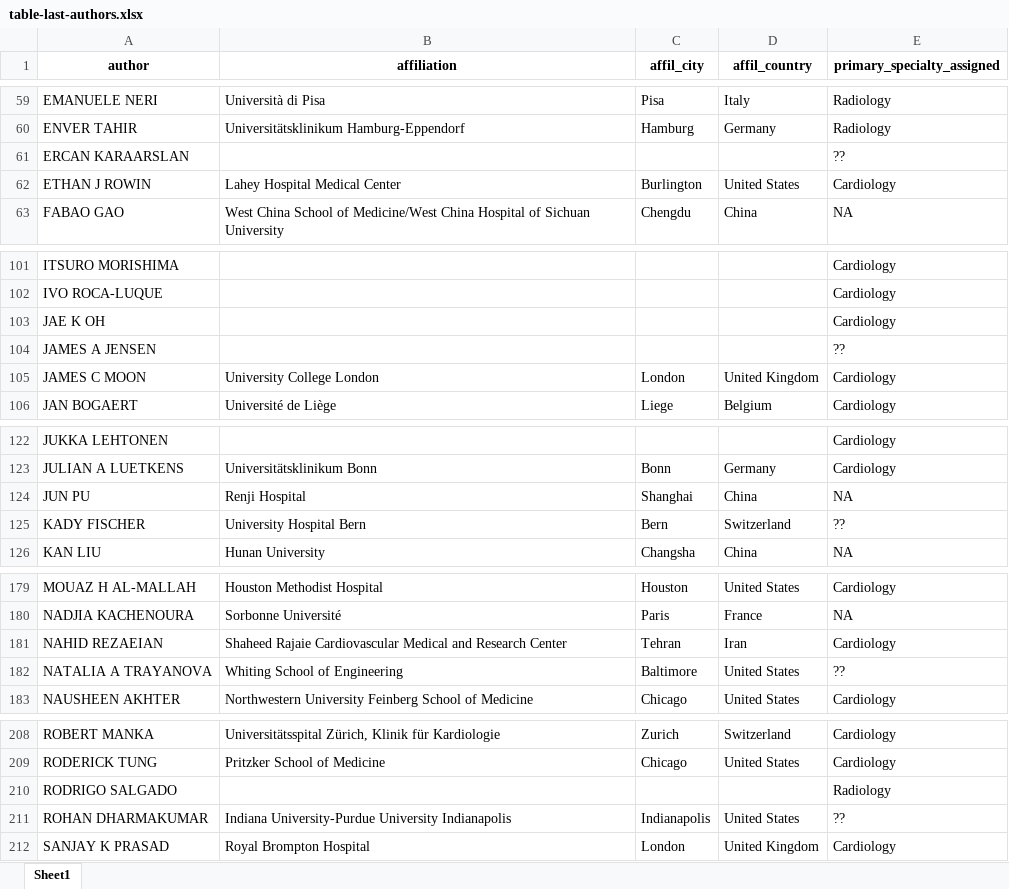
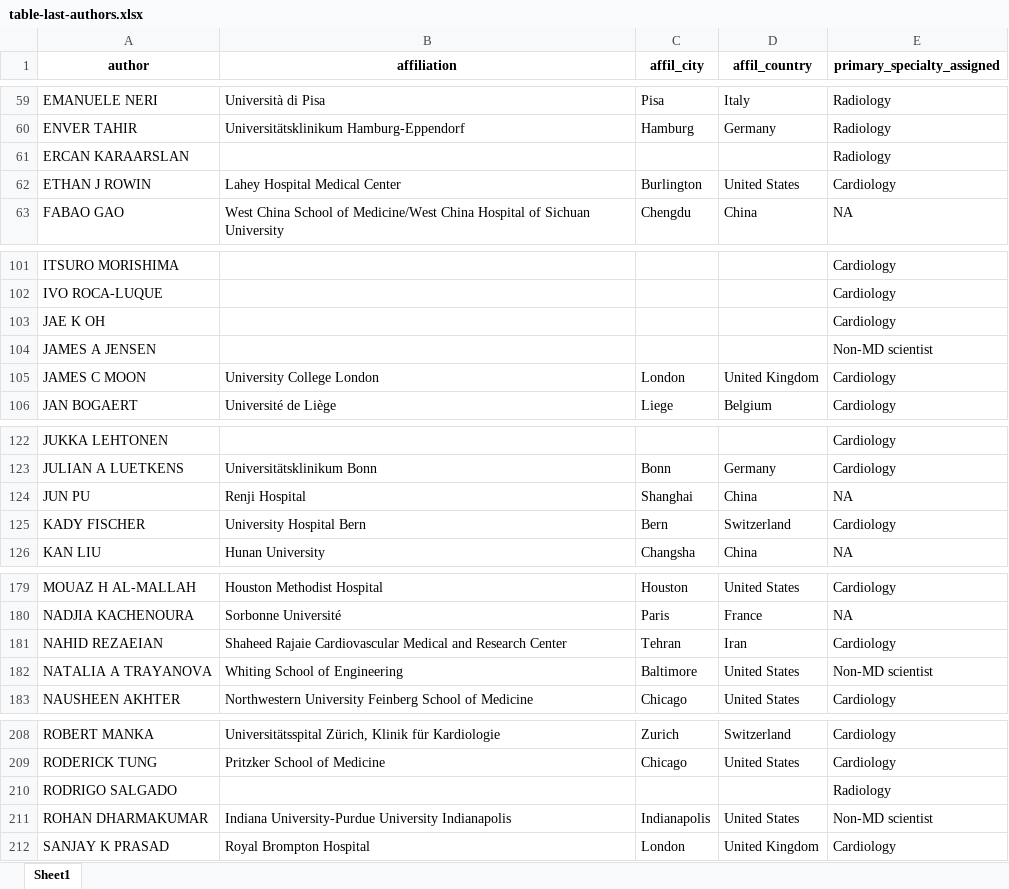
Before and after one commit to bisacciamd/CMR-verse, an Excel workbook: data/table-last-authors.xlsx, sheet Sheet1, drawn as a sheet; only a part is shown, gaps mark what is left out; values as stored, in another font and other column widths than the file's, no borders; table styles not drawn; the diff covers the shown part only; the diff names each change by its address in the sheet, - before the commit and + after, or states it on an @@ line.

Commit message:
updated last author list with non-MD scientists

```diff
--- a/data/table-last-authors.xlsx (sheet Sheet1)
+++ b/data/table-last-authors.xlsx (sheet Sheet1)
-E61 (primary_specialty_assigned): ??
+E61 (primary_specialty_assigned): Radiology
-E104 (primary_specialty_assigned): ??
+E104 (primary_specialty_assigned): Non-MD scientist
-E125 (primary_specialty_assigned): ??
+E125 (primary_specialty_assigned): Cardiology
-E182 (primary_specialty_assigned): ??
+E182 (primary_specialty_assigned): Non-MD scientist
-E211 (primary_specialty_assigned): ??
+E211 (primary_specialty_assigned): Non-MD scientist
```
Also changed, not shown: 9 edited cells elsewhere in this sheet, data/last-authors-list_2024-08-11.xlsx, 3 other files.
